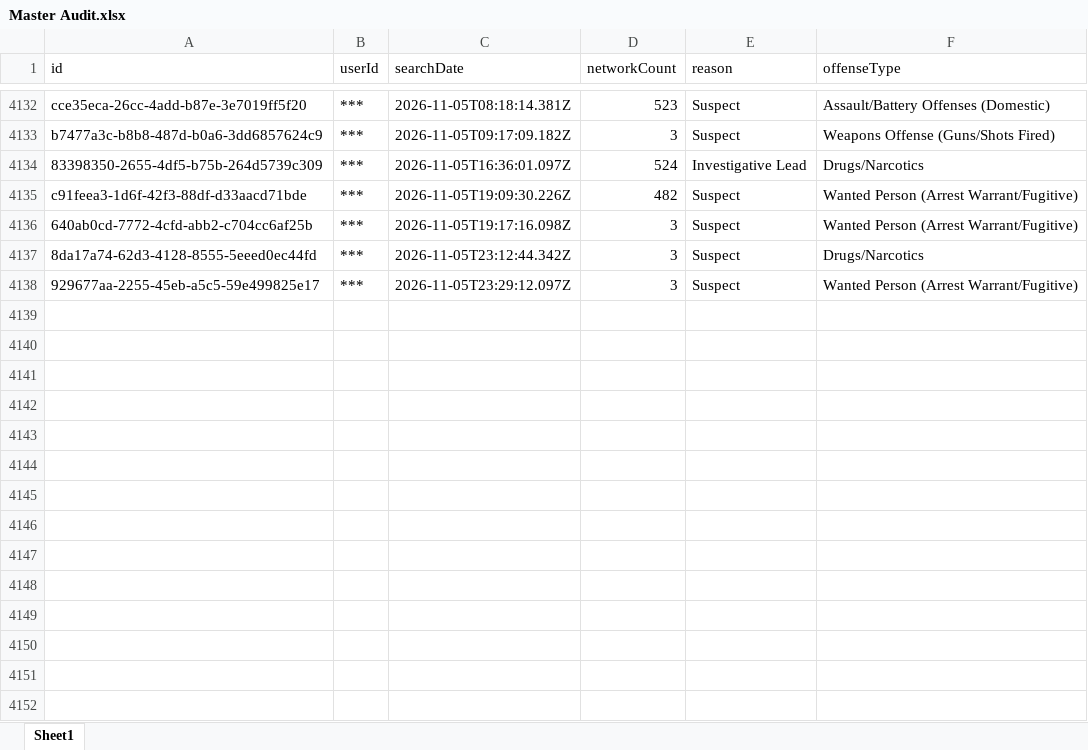
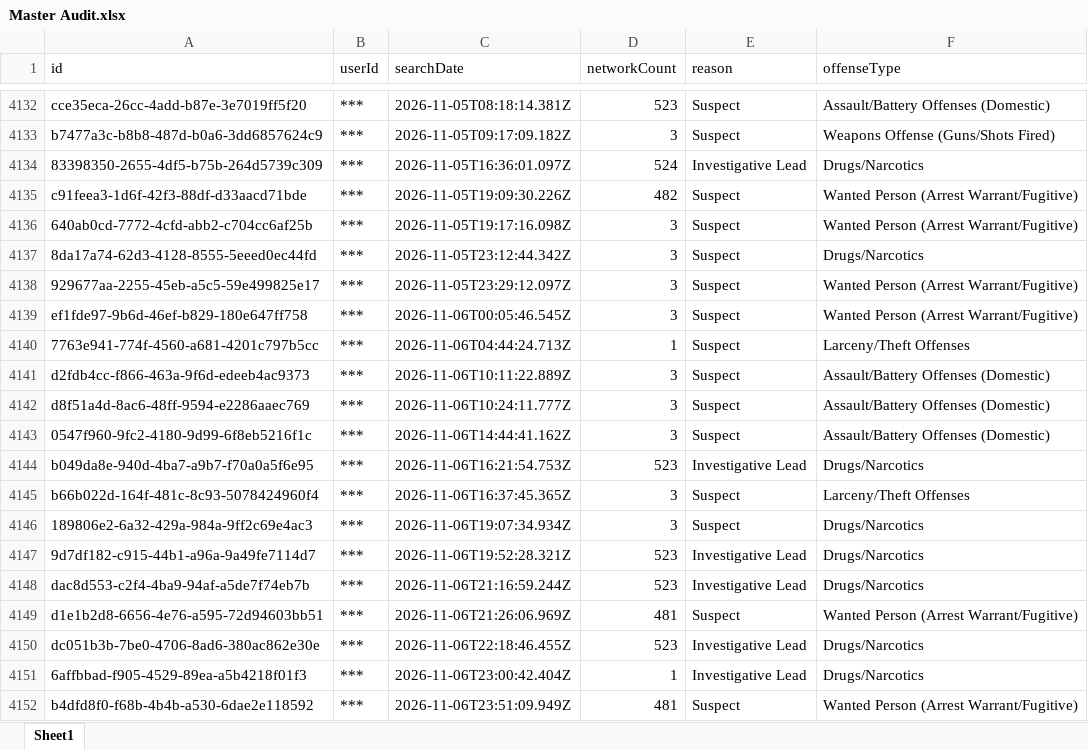
Before and after one commit to terminaldidy115/yuba-county-flock-oversight, an Excel workbook: Master Audit.xlsx, sheet Sheet1, drawn as a sheet; only a part is shown, gaps mark what is left out; values as stored, in another font and other column widths than the file's, no borders; the diff names each change by its address in the sheet, - before the commit and + after, or states it on an @@ line.

Commit message:
Auto-update 2026-11-07 09:00 — 14 new row(s)

```diff
--- a/Master Audit.xlsx (sheet Sheet1)
+++ b/Master Audit.xlsx (sheet Sheet1)
+row 4139: ef1fde97-9b6d-46ef-b829-180e647ff758 | *** | 2026-11-06T00:05:46.545Z | 3 | Suspect | Wanted Person (Arrest Warrant/Fugitive)
+row 4140: 7763e941-774f-4560-a681-4201c797b5cc | *** | 2026-11-06T04:44:24.713Z | 1 | Suspect | Larceny/Theft Offenses
+row 4141: d2fdb4cc-f866-463a-9f6d-edeeb4ac9373 | *** | 2026-11-06T10:11:22.889Z | 3 | Suspect | Assault/Battery Offenses (Domestic)
+row 4142: d8f51a4d-8ac6-48ff-9594-e2286aaec769 | *** | 2026-11-06T10:24:11.777Z | 3 | Suspect | Assault/Battery Offenses (Domestic)
+row 4143: 0547f960-9fc2-4180-9d99-6f8eb5216f1c | *** | 2026-11-06T14:44:41.162Z | 3 | Suspect | Assault/Battery Offenses (Domestic)
+row 4144: b049da8e-940d-4ba7-a9b7-f70a0a5f6e95 | *** | 2026-11-06T16:21:54.753Z | 523 | Investigative Lead | Drugs/Narcotics
+row 4145: b66b022d-164f-481c-8c93-5078424960f4 | *** | 2026-11-06T16:37:45.365Z | 3 | Suspect | Larceny/Theft Offenses
+row 4146: 189806e2-6a32-429a-984a-9ff2c69e4ac3 | *** | 2026-11-06T19:07:34.934Z | 3 | Suspect | Drugs/Narcotics
+row 4147: 9d7df182-c915-44b1-a96a-9a49fe7114d7 | *** | 2026-11-06T19:52:28.321Z | 523 | Investigative Lead | Drugs/Narcotics
+row 4148: dac8d553-c2f4-4ba9-94af-a5de7f74eb7b | *** | 2026-11-06T21:16:59.244Z | 523 | Investigative Lead | Drugs/Narcotics
+row 4149: d1e1b2d8-6656-4e76-a595-72d94603bb51 | *** | 2026-11-06T21:26:06.969Z | 481 | Suspect | Wanted Person (Arrest Warrant/Fugitive)
+row 4150: dc051b3b-7be0-4706-8ad6-380ac862e30e | *** | 2026-11-06T22:18:46.455Z | 523 | Investigative Lead | Drugs/Narcotics
+row 4151: 6affbbad-f905-4529-89ea-a5b4218f01f3 | *** | 2026-11-06T23:00:42.404Z | 1 | Investigative Lead | Drugs/Narcotics
+row 4152: b4dfd8f0-f68b-4b4b-a530-6dae2e118592 | *** | 2026-11-06T23:51:09.949Z | 481 | Suspect | Wanted Person (Arrest Warrant/Fugitive)
```
